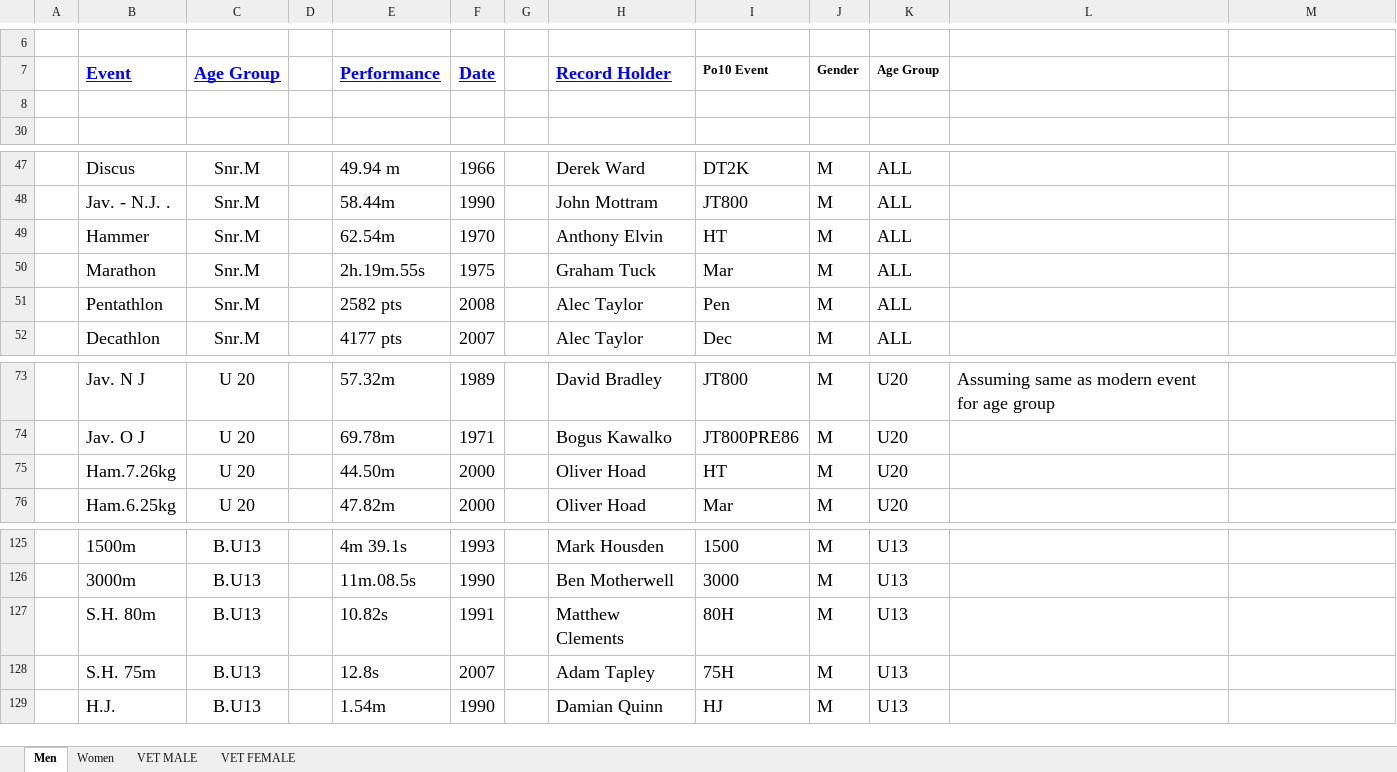
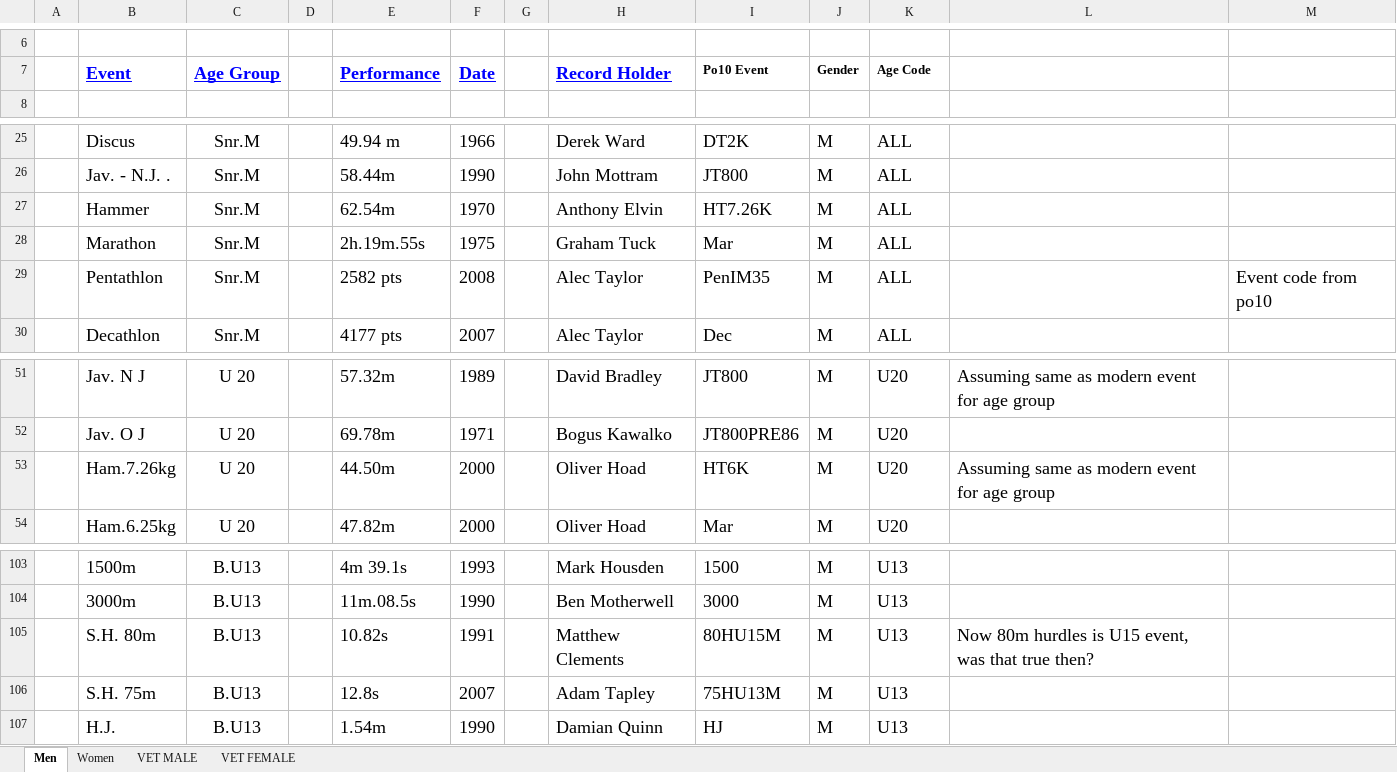
Before and after one commit to charlie-wartnaby/powerof10-tools, an Excel workbook: 2009_CnC_records.xlsx, sheet Men, drawn as a sheet; only a part is shown, gaps mark what is left out; values as stored, in another font and other column widths than the file's, no borders; removed rows and columns are numbered as before the commit, all else as after; the diff names each change by its address in the sheet, - before the commit and + after, or states it on an @@ line.

Commit message:
2009 sheet and parsing now reasonable stab, avoiding duplicate 'age group' heading in 2009

```diff
--- a/2009_CnC_records.xlsx (sheet Men)
+++ b/2009_CnC_records.xlsx (sheet Men)
-K7: Age Group
+K7: Age Code
-row 8: (empty)
-I27 (Po10 Event): HT
+I27 (Po10 Event): HT7.26K
-I29 (Po10 Event): Pen
+I29 (Po10 Event): PenIM35
-M29: (empty)
+M29: Event code from po10
-I53 (Po10 Event): HT
+I53 (Po10 Event): HT6K
-L53: (empty)
+L53: Assuming same as modern event for age group
-I105 (Po10 Event): 80H
+I105 (Po10 Event): 80HU15M
-L105: (empty)
+L105: Now 80m hurdles is U15 event, was that true then?
-I106 (Po10 Event): 75H
+I106 (Po10 Event): 75HU13M
```
Also changed, not shown: sheet Women, sheet VET FEMALE, sheet VET MALE, hidden cells, 2022_CnC_records.xlsx, 2 other files.
